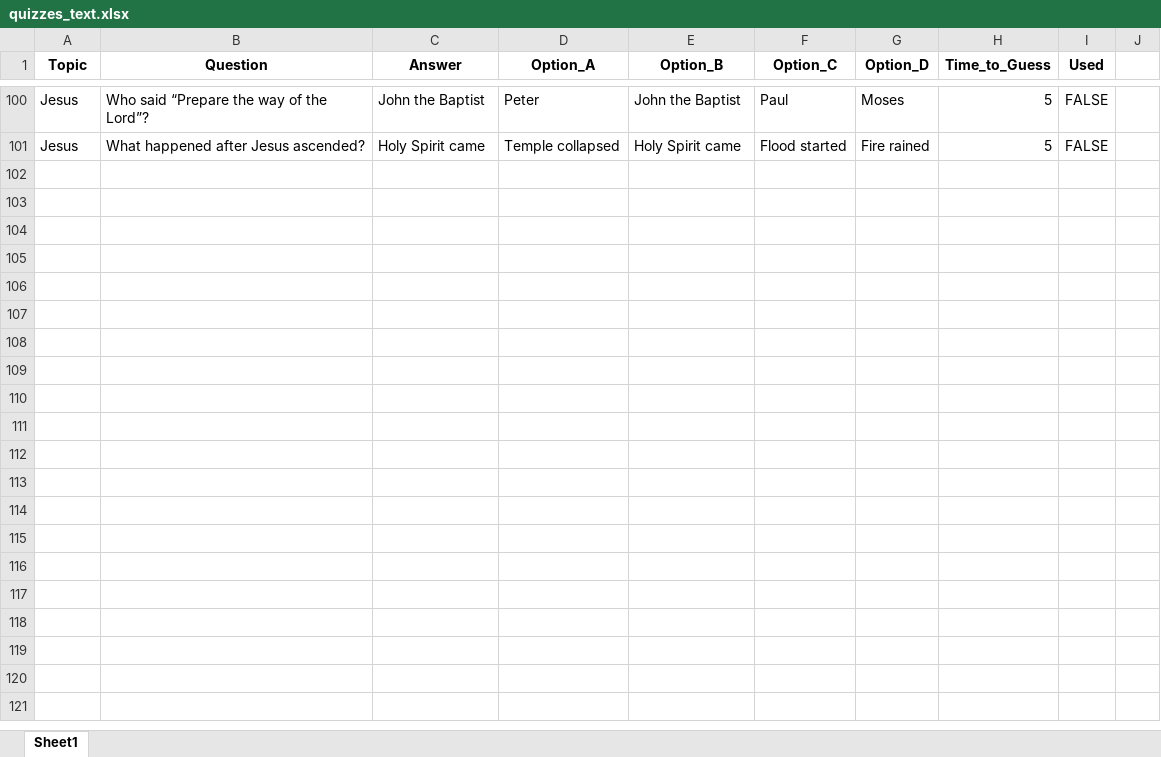
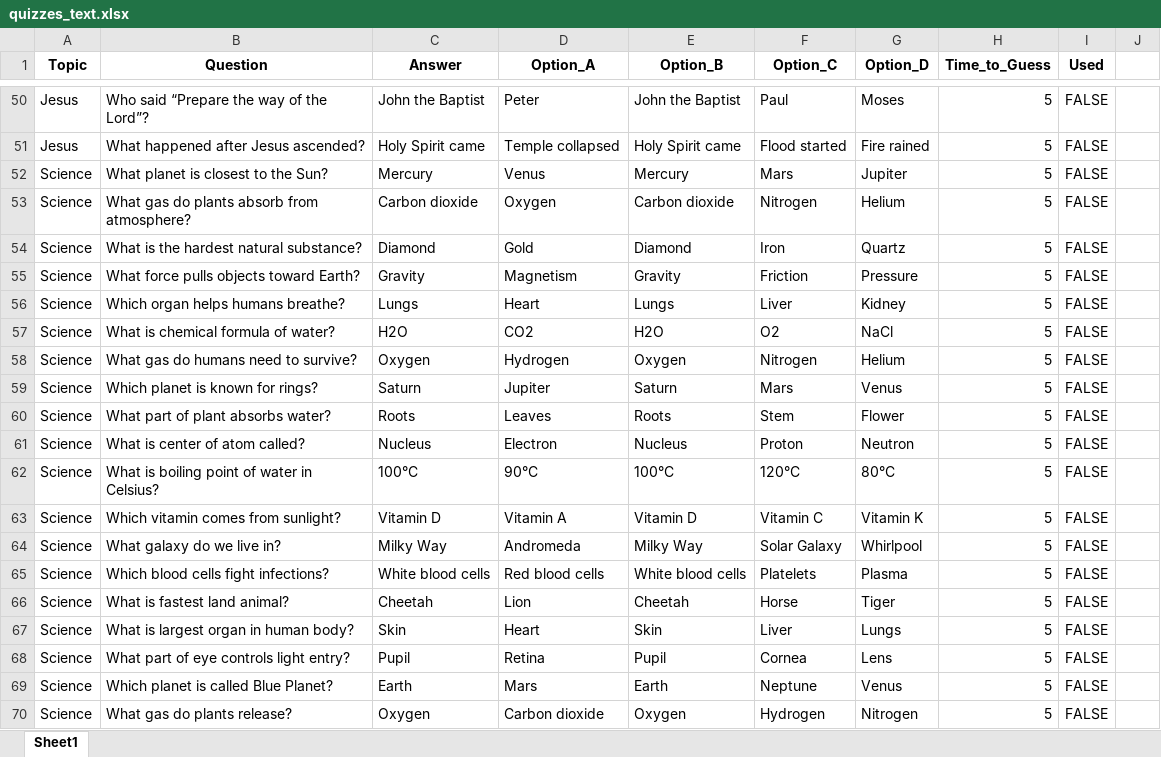
Before and after one commit to avinavrishi/Youtube-short-generator, an Excel workbook: quiz_template/data/quizzes_text.xlsx, sheet Sheet1, drawn as a sheet; only a part is shown, gaps mark what is left out; the shorter side is filled out with more unchanged rows; values as stored, in another font and other column widths than the file's, no borders; the diff covers the shown part only; the diff names each change by its address in the sheet, - before the commit and + after, or states it on an @@ line.

```diff
--- a/quiz_template/data/quizzes_text.xlsx (sheet Sheet1)
+++ b/quiz_template/data/quizzes_text.xlsx (sheet Sheet1)
+row 52: Science | What planet is closest to the Sun? | Mercury | Venus | Mercury | Mars | Jupiter | 5 | FALSE
+row 53: Science | What gas do plants absorb from atmosphere? | Carbon dioxide | Oxygen | Carbon dioxide | Nitrogen | Helium | 5 | FALSE
+row 54: Science | What is the hardest natural substance? | Diamond | Gold | Diamond | Iron | Quartz | 5 | FALSE
+row 55: Science | What force pulls objects toward Earth? | Gravity | Magnetism | Gravity | Friction | Pressure | 5 | FALSE
+row 56: Science | Which organ helps humans breathe? | Lungs | Heart | Lungs | Liver | Kidney | 5 | FALSE
+row 57: Science | What is chemical formula of water? | H2O | CO2 | H2O | O2 | NaCl | 5 | FALSE
+row 58: Science | What gas do humans need to survive? | Oxygen | Hydrogen | Oxygen | Nitrogen | Helium | 5 | FALSE
+row 59: Science | Which planet is known for rings? | Saturn | Jupiter | Saturn | Mars | Venus | 5 | FALSE
+row 60: Science | What part of plant absorbs water? | Roots | Leaves | Roots | Stem | Flower | 5 | FALSE
+row 61: Science | What is center of atom called? | Nucleus | Electron | Nucleus | Proton | Neutron | 5 | FALSE
+row 62: Science | What is boiling point of water in Celsius? | 100°C | 90°C | 100°C | 120°C | 80°C | 5 | FALSE
+row 63: Science | Which vitamin comes from sunlight? | Vitamin D | Vitamin A | Vitamin D | Vitamin C | Vitamin K | 5 | FALSE
+row 64: Science | What galaxy do we live in? | Milky Way | Andromeda | Milky Way | Solar Galaxy | Whirlpool | 5 | FALSE
+row 65: Science | Which blood cells fight infections? | White blood cells | Red blood cells | White blood cells | Platelets | Plasma | 5 | FALSE
+row 66: Science | What is fastest land animal? | Cheetah | Lion | Cheetah | Horse | Tiger | 5 | FALSE
+row 67: Science | What is largest organ in human body? | Skin | Heart | Skin | Liver | Lungs | 5 | FALSE
+row 68: Science | What part of eye controls light entry? | Pupil | Retina | Pupil | Cornea | Lens | 5 | FALSE
+row 69: Science | Which planet is called Blue Planet? | Earth | Mars | Earth | Neptune | Venus | 5 | FALSE
+row 70: Science | What gas do plants release? | Oxygen | Carbon dioxide | Oxygen | Hydrogen | Nitrogen | 5 | FALSE
```
Also changed, not shown: 31 added rows and 50 removed rows elsewhere in this sheet.
